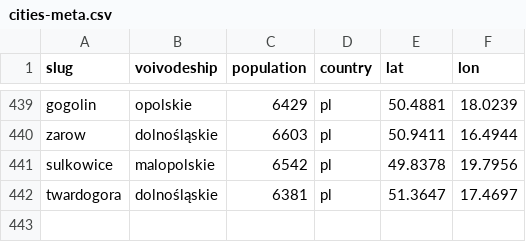
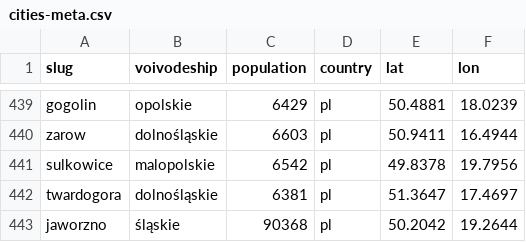
Before and after one commit to patrykorwat/radoskop, a CSV file: data/cities-meta.csv, drawn as a sheet; only a part is shown, gaps mark what is left out.

Commit message:
jaworzno: imienne glosowania (BIP Madkom v2 menu 20227, eSesja-print PDF, parser miedzyrzecz) — 401 glosow/29 sesji/23 radnych

```diff
--- a/data/cities-meta.csv
+++ b/data/cities-meta.csv
@@ -442 +442,2 @@ sulkowice,malopolskie,6542,pl,49.8378,19.7956
 twardogora,dolnośląskie,6381,pl,51.3647,17.4697
+jaworzno,śląskie,90368,pl,50.2042,19.2644
```
Also changed, not shown: 3 other files.
